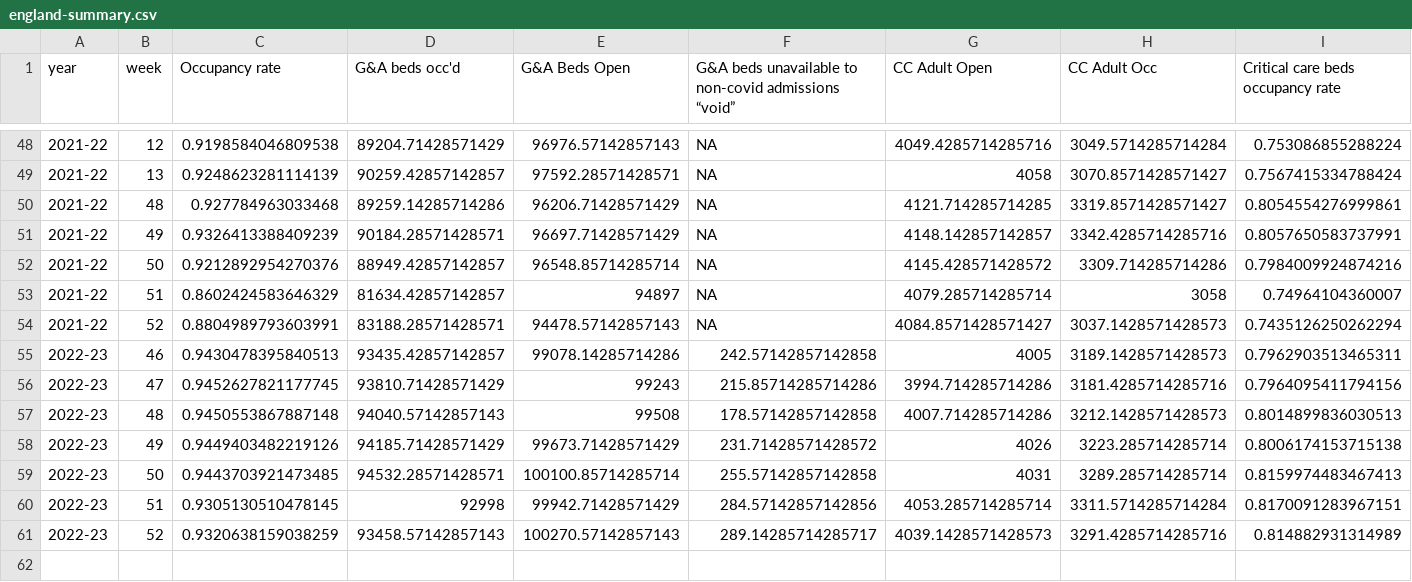
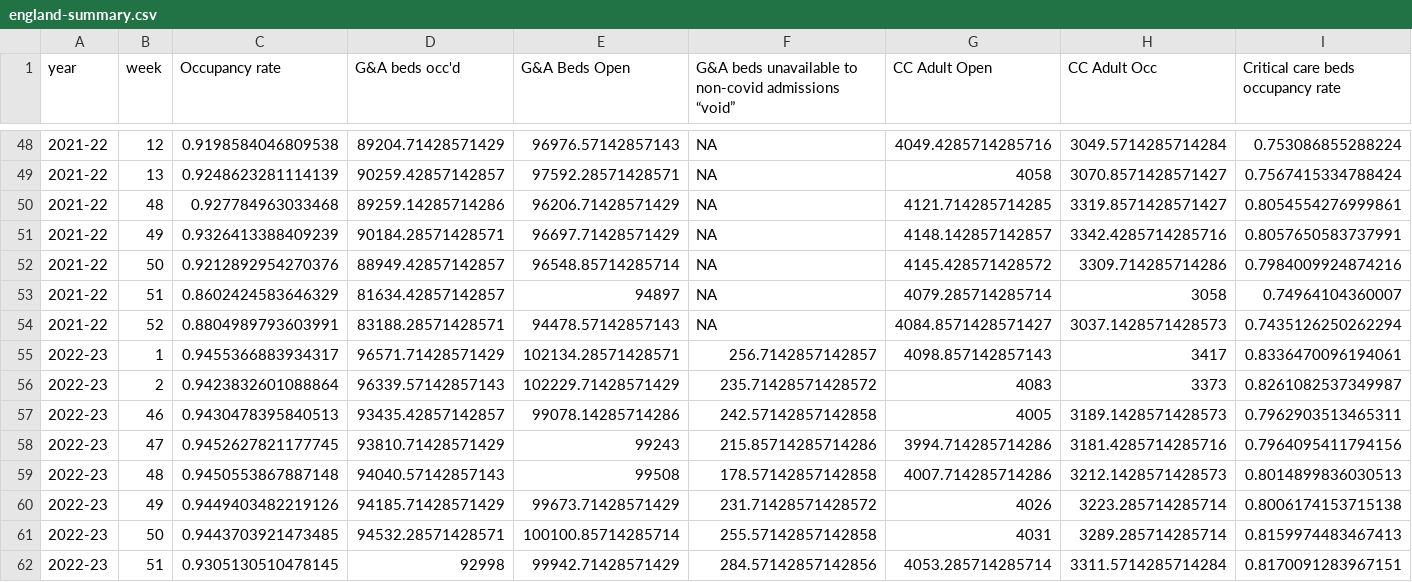
Before and after one commit to matthewgthomas/sitrep-explorer, a CSV file: data/england-summary.csv, drawn as a sheet; only a part is shown, gaps mark what is left out; the shorter side is filled out with more unchanged rows; rows hold the shown columns only; the diff names each change by its address in the sheet, - before the commit and + after, or states it on an @@ line.

```diff
--- a/data/england-summary.csv
+++ b/data/england-summary.csv
+row 55: 2022-23 | 1 | 0.9455366883934317 | 96571.71428571429 | 102134.28571428571 | 256.7142857142857 | 4098.857142857143 | 3417 | 0.8336470096194061
+row 56: 2022-23 | 2 | 0.9423832601088864 | 96339.57142857143 | 102229.71428571429 | 235.71428571428572 | 4083 | 3373 | 0.8261082537349987
```
Also changed, not shown: data/england-beds.csv, data/england.csv, 10 other files.
